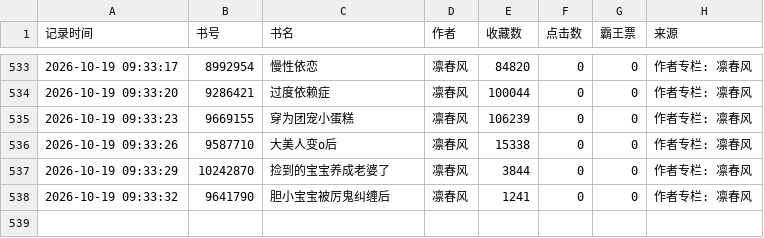
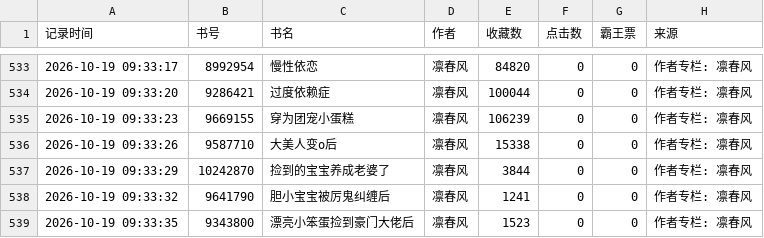
Before and after one commit to kkk123-cell/jjwxc-monitor, a CSV file: data/我的监测数据.csv, drawn as a sheet; only a part is shown, gaps mark what is left out; the diff names each change by its address in the sheet, - before the commit and + after, or states it on an @@ line.

Commit message:
Update

```diff
--- a/data/我的监测数据.csv
+++ b/data/我的监测数据.csv
+row 539: 2026-10-19 09:33:35 | 9343800 | 漂亮小笨蛋捡到豪门大佬后 | 凛春风 | 1523 | 0 | 0 | 作者专栏: 凛春风
```
